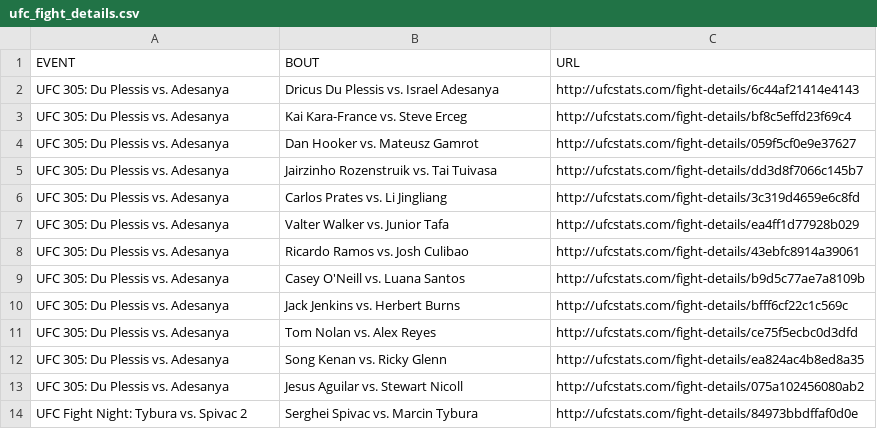
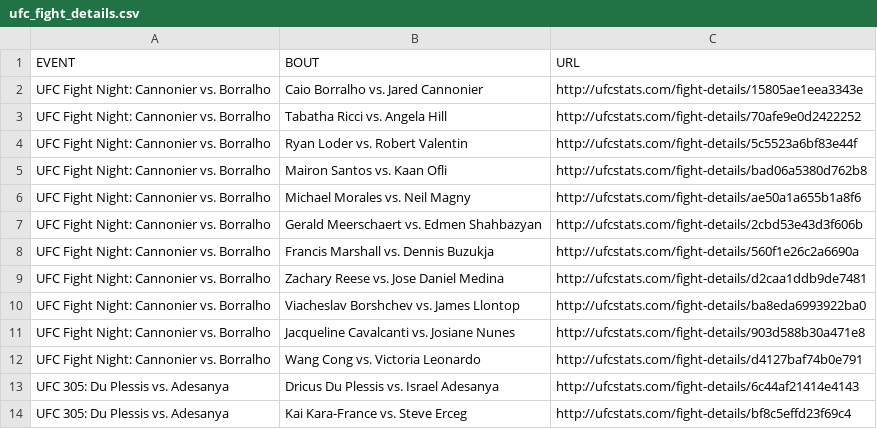
Before and after one commit to Greco1899/scrape_ufc_stats, a CSV file: ufc_fight_details.csv, drawn as a sheet; only a part is shown; the shorter side is filled out with more unchanged rows; the diff names each change by its address in the sheet, - before the commit and + after, or states it on an @@ line.

Commit message:
2024-08-25 data refresh

```diff
--- a/ufc_fight_details.csv
+++ b/ufc_fight_details.csv
+row 2: UFC Fight Night: Cannonier vs. Borralho | Caio Borralho vs. Jared Cannonier | http://ufcstats.com/fight-details/15805ae1eea3343e
+row 3: UFC Fight Night: Cannonier vs. Borralho | Tabatha Ricci vs. Angela Hill | http://ufcstats.com/fight-details/70afe9e0d2422252
+row 4: UFC Fight Night: Cannonier vs. Borralho | Ryan Loder vs. Robert Valentin | http://ufcstats.com/fight-details/5c5523a6bf83e44f
+row 5: UFC Fight Night: Cannonier vs. Borralho | Mairon Santos vs. Kaan Ofli | http://ufcstats.com/fight-details/bad06a5380d762b8
+row 6: UFC Fight Night: Cannonier vs. Borralho | Michael Morales vs. Neil Magny | http://ufcstats.com/fight-details/ae50a1a655b1a8f6
+row 7: UFC Fight Night: Cannonier vs. Borralho | Gerald Meerschaert vs. Edmen Shahbazyan | http://ufcstats.com/fight-details/2cbd53e43d3f606b
+row 8: UFC Fight Night: Cannonier vs. Borralho | Francis Marshall vs. Dennis Buzukja | http://ufcstats.com/fight-details/560f1e26c2a6690a
+row 9: UFC Fight Night: Cannonier vs. Borralho | Zachary Reese vs. Jose Daniel Medina | http://ufcstats.com/fight-details/d2caa1ddb9de7481
+row 10: UFC Fight Night: Cannonier vs. Borralho | Viacheslav Borshchev vs. James Llontop | http://ufcstats.com/fight-details/ba8eda6993922ba0
+row 11: UFC Fight Night: Cannonier vs. Borralho | Jacqueline Cavalcanti vs. Josiane Nunes | http://ufcstats.com/fight-details/903d588b30a471e8
+row 12: UFC Fight Night: Cannonier vs. Borralho | Wang Cong vs. Victoria Leonardo | http://ufcstats.com/fight-details/d4127baf74b0e791
```
Also changed, not shown: ufc_event_details.csv, 1 other file.
